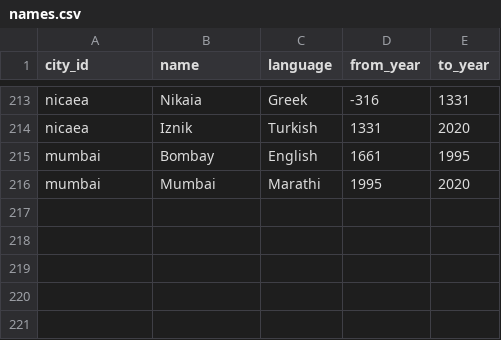
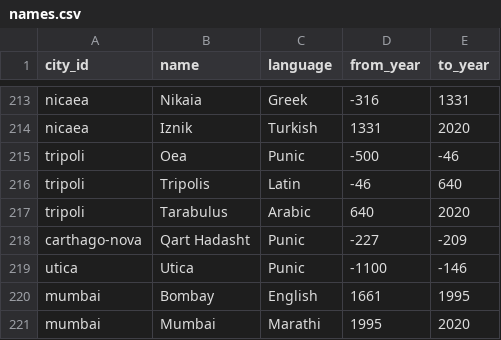
Before and after one commit to paleomitchelljs/timeline, a CSV file: data/names.csv, drawn as a sheet; only a part is shown, gaps mark what is left out; the diff names each change by its address in the sheet, - before the commit and + after, or states it on an @@ line.

Commit message:
Founding confers control for imperial founders; flesh out the Carthaginian network (Carthage now 7 cities); names audit

```diff
--- a/data/names.csv
+++ b/data/names.csv
+row 215: tripoli | Oea | Punic | -500 | -46
+row 216: tripoli | Tripolis | Latin | -46 | 640
+row 217: tripoli | Tarabulus | Arabic | 640 | 2020
+row 218: carthago-nova | Qart Hadasht | Punic | -227 | -209
+row 219: utica | Utica | Punic | -1100 | -146
```
Also changed, not shown: 3 other files.
